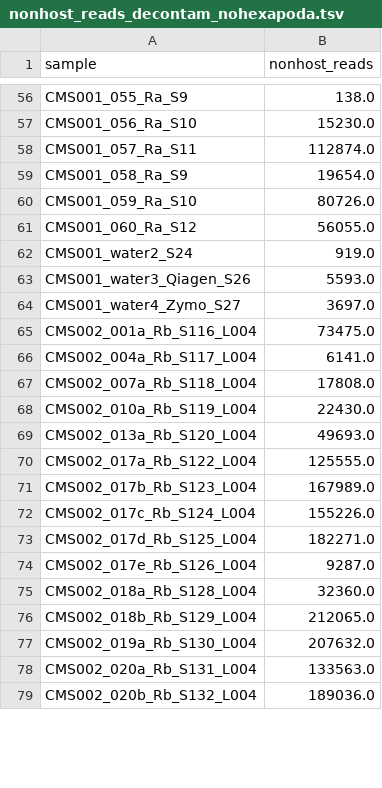
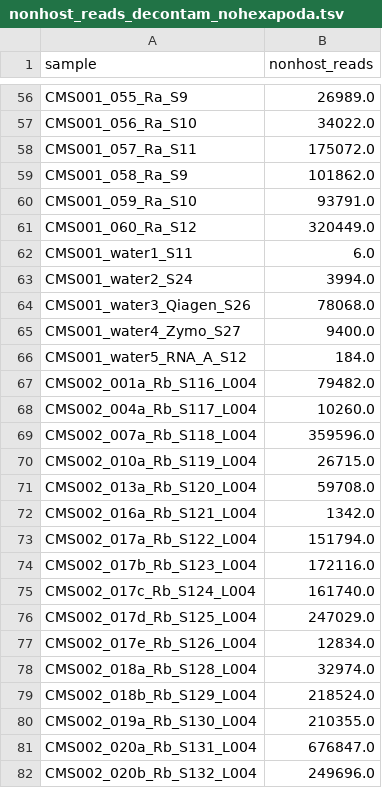
Before and after one commit to czbiohub-sf/california-mosquito-study, a TSV file: data/metadata/nonhost_reads_decontam_nohexapoda.tsv, drawn as a sheet; only a part is shown, gaps mark what is left out; addresses are those after the commit; the diff covers the shown part only; the diff names each change by its address in the sheet, - before the commit and + after, or states it on an @@ line.

```diff
--- a/data/metadata/nonhost_reads_decontam_nohexapoda.tsv
+++ b/data/metadata/nonhost_reads_decontam_nohexapoda.tsv
-B56 (nonhost_reads): 138.0
+B56 (nonhost_reads): 26989.0
-B57 (nonhost_reads): 15230.0
+B57 (nonhost_reads): 34022.0
-B58 (nonhost_reads): 112874.0
+B58 (nonhost_reads): 175072.0
-B59 (nonhost_reads): 19654.0
+B59 (nonhost_reads): 101862.0
-B60 (nonhost_reads): 80726.0
+B60 (nonhost_reads): 93791.0
-B61 (nonhost_reads): 56055.0
+B61 (nonhost_reads): 320449.0
+row 62: CMS001_water1_S11 | 6.0
-B63 (nonhost_reads): 919.0
+B63 (nonhost_reads): 3994.0
-B64 (nonhost_reads): 5593.0
+B64 (nonhost_reads): 78068.0
-B65 (nonhost_reads): 3697.0
+B65 (nonhost_reads): 9400.0
+row 66: CMS001_water5_RNA_A_S12 | 184.0
-B67 (nonhost_reads): 73475.0
+B67 (nonhost_reads): 79482.0
-B68 (nonhost_reads): 6141.0
+B68 (nonhost_reads): 10260.0
-B69 (nonhost_reads): 17808.0
+B69 (nonhost_reads): 359596.0
-B70 (nonhost_reads): 22430.0
+B70 (nonhost_reads): 26715.0
-B71 (nonhost_reads): 49693.0
+B71 (nonhost_reads): 59708.0
+row 72: CMS002_016a_Rb_S121_L004 | 1342.0
-B73 (nonhost_reads): 125555.0
+B73 (nonhost_reads): 151794.0
-B74 (nonhost_reads): 167989.0
+B74 (nonhost_reads): 172116.0
-B75 (nonhost_reads): 155226.0
+B75 (nonhost_reads): 161740.0
-B76 (nonhost_reads): 182271.0
+B76 (nonhost_reads): 247029.0
-B77 (nonhost_reads): 9287.0
+B77 (nonhost_reads): 12834.0
-B78 (nonhost_reads): 32360.0
+B78 (nonhost_reads): 32974.0
-B79 (nonhost_reads): 212065.0
+B79 (nonhost_reads): 218524.0
-B80 (nonhost_reads): 207632.0
+B80 (nonhost_reads): 210355.0
-B81 (nonhost_reads): 133563.0
+B81 (nonhost_reads): 676847.0
-B82 (nonhost_reads): 189036.0
+B82 (nonhost_reads): 249696.0
```
Also changed, not shown: 3 added rows and 131 edited cells elsewhere in this file, 4 other files.
